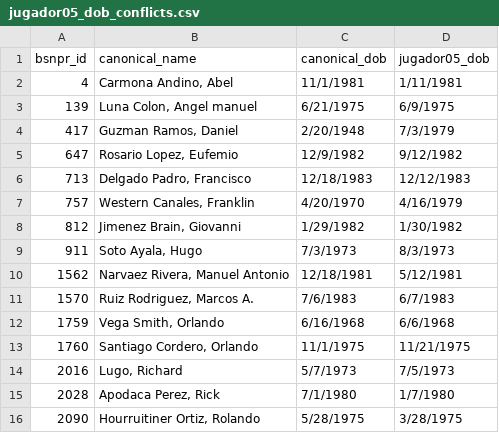
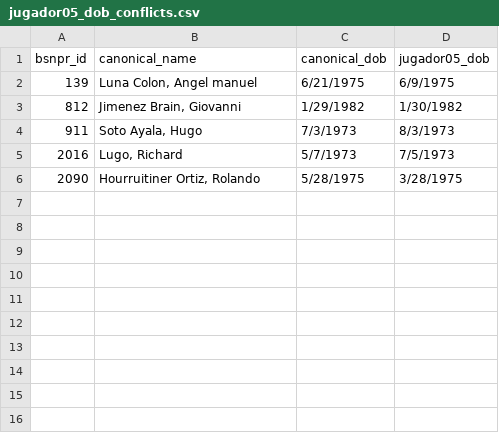
Before and after one commit to benniz888/bsn-archivo, a CSV file: data/interim/jugador05_dob_conflicts.csv, drawn as a sheet.

```diff
--- a/data/interim/jugador05_dob_conflicts.csv
+++ b/data/interim/jugador05_dob_conflicts.csv
@@ -1,16 +1,6 @@
 bsnpr_id,canonical_name,canonical_dob,jugador05_dob
-4,"Carmona Andino, Abel",11/1/1981,1/11/1981
 139,"Luna Colon, Angel manuel",6/21/1975,6/9/1975
-417,"Guzman Ramos, Daniel",2/20/1948,7/3/1979
-647,"Rosario Lopez, Eufemio",12/9/1982,9/12/1982
-713,"Delgado Padro, Francisco",12/18/1983,12/12/1983
-757,"Western Canales, Franklin",4/20/1970,4/16/1979
 812,"Jimenez Brain, Giovanni",1/29/1982,1/30/1982
 911,"Soto Ayala, Hugo",7/3/1973,8/3/1973
-1562,"Narvaez Rivera, Manuel Antonio",12/18/1981,5/12/1981
-1570,"Ruiz Rodriguez, Marcos A.",7/6/1983,6/7/1983
-1759,"Vega Smith, Orlando",6/16/1968,6/6/1968
-1760,"Santiago Cordero, Orlando",11/1/1975,11/21/1975
 2016,"Lugo, Richard",5/7/1973,7/5/1973
-2028,"Apodaca Perez, Rick",7/1/1980,1/7/1980
 2090,"Hourruitiner Ortiz, Rolando",5/28/1975,3/28/1975
```
Also changed, not shown: data/clean/players_canonical.csv, 18 other files.
